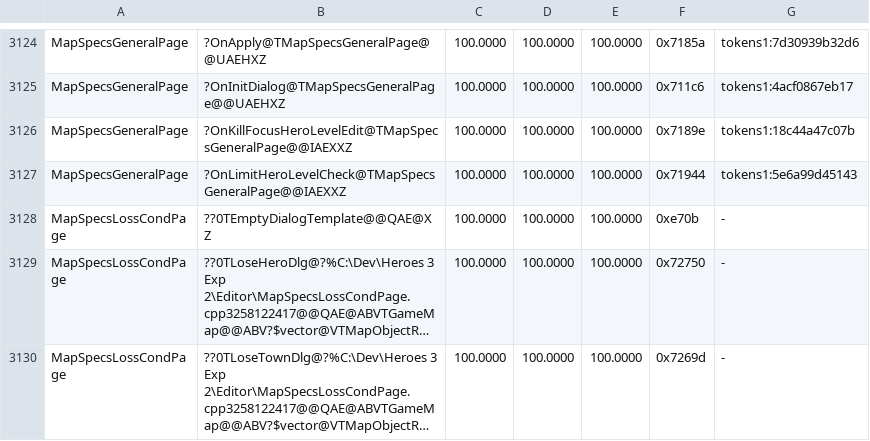
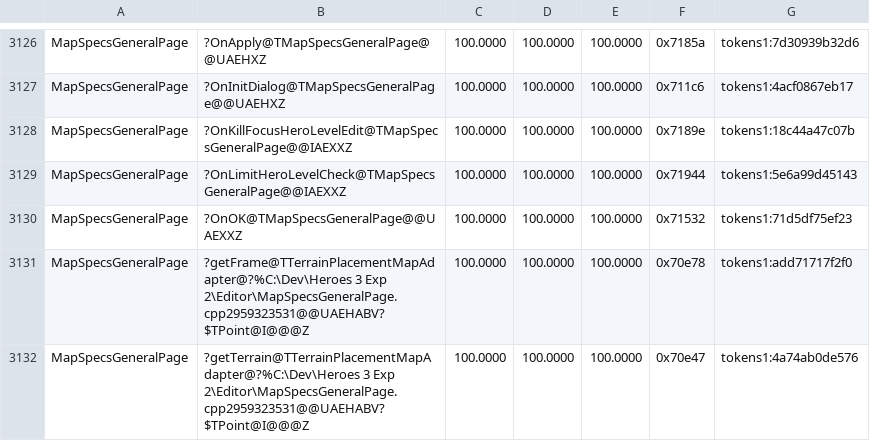
Before and after one commit to Simontwice/homm3-decomp, a TSV file: config/match_baseline.h3maped.tsv, drawn as a sheet; only a part is shown, gaps mark what is left out; the shorter side is filled out with more unchanged rows; long unchanged cells end in …; the diff covers the shown part only; the diff names each change by its address in the sheet, - before the commit and + after, or states it on an @@ line.

```diff
--- a/config/match_baseline.h3maped.tsv
+++ b/config/match_baseline.h3maped.tsv
+row 3130: MapSpecsGeneralPage | ?OnOK@TMapSpecsGeneralPage@@UAEXXZ | 100.0000 | 100.0000 | 100.0000 | 0x71532 | tokens1:71d5df75ef23
+row 3131: MapSpecsGeneralPage | ?getFrame@TTerrainPlacementMapAdapter@?%C:\Dev\Heroes 3 Exp 2\Editor\MapSpecsGeneralPage.cpp2959323531@@UAEHABV?$TPoint@I@@@Z | 100.0000 | 100.0000 | 100.0000 | 0x70e78 | tokens1:add71717f2f0
+row 3132: MapSpecsGeneralPage | ?getTerrain@TTerrainPlacementMapAdapter@?%C:\Dev\Heroes 3 Exp 2\Editor\MapSpecsGeneralPage.cpp2959323531@@UAEHABV?$TPoint@I@@@Z | 100.0000 | 100.0000 | 100.0000 | 0x70e47 | tokens1:4a74ab0de576
```
Also changed, not shown: 6 added rows and 13 edited cells elsewhere in this file, config/retail/h3maped/placements.tsv, 3 other files.
